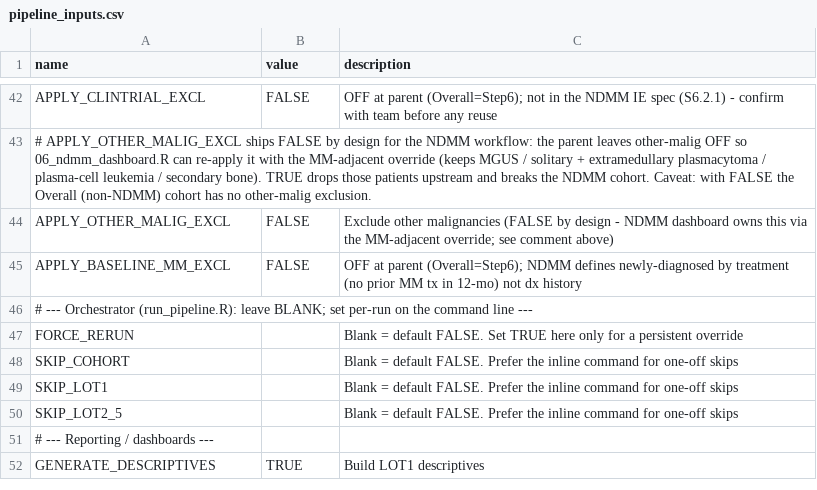
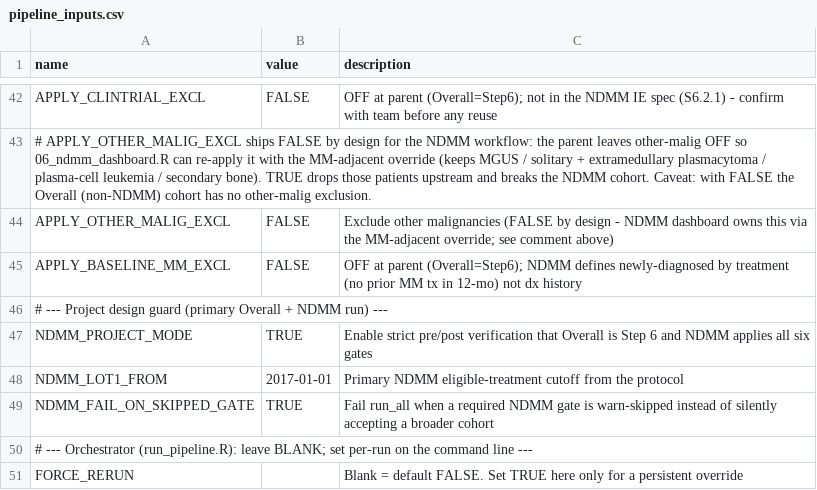
Before and after one commit to salzburry/julialot, a CSV file: apr_30_2026/pipeline_inputs.csv, drawn as a sheet; only a part is shown, gaps mark what is left out; the shorter side is filled out with more unchanged rows; the diff names each change by its address in the sheet, - before the commit and + after, or states it on an @@ line.

Commit message:
Pin and guard the Step-6 Overall plus six-gate NDMM design

```diff
--- a/apr_30_2026/pipeline_inputs.csv
+++ b/apr_30_2026/pipeline_inputs.csv
+row 46: # --- Project design guard (primary Overall + NDMM run) ---
+row 47: NDMM_PROJECT_MODE | TRUE | Enable strict pre/post verification that Overall is Step 6 and NDMM applies all six gates
+row 48: NDMM_LOT1_FROM | 2017-01-01 | Primary NDMM eligible-treatment cutoff from the protocol
+row 49: NDMM_FAIL_ON_SKIPPED_GATE | TRUE | Fail run_all when a required NDMM gate is warn-skipped instead of silently accepting a broader cohort
```
